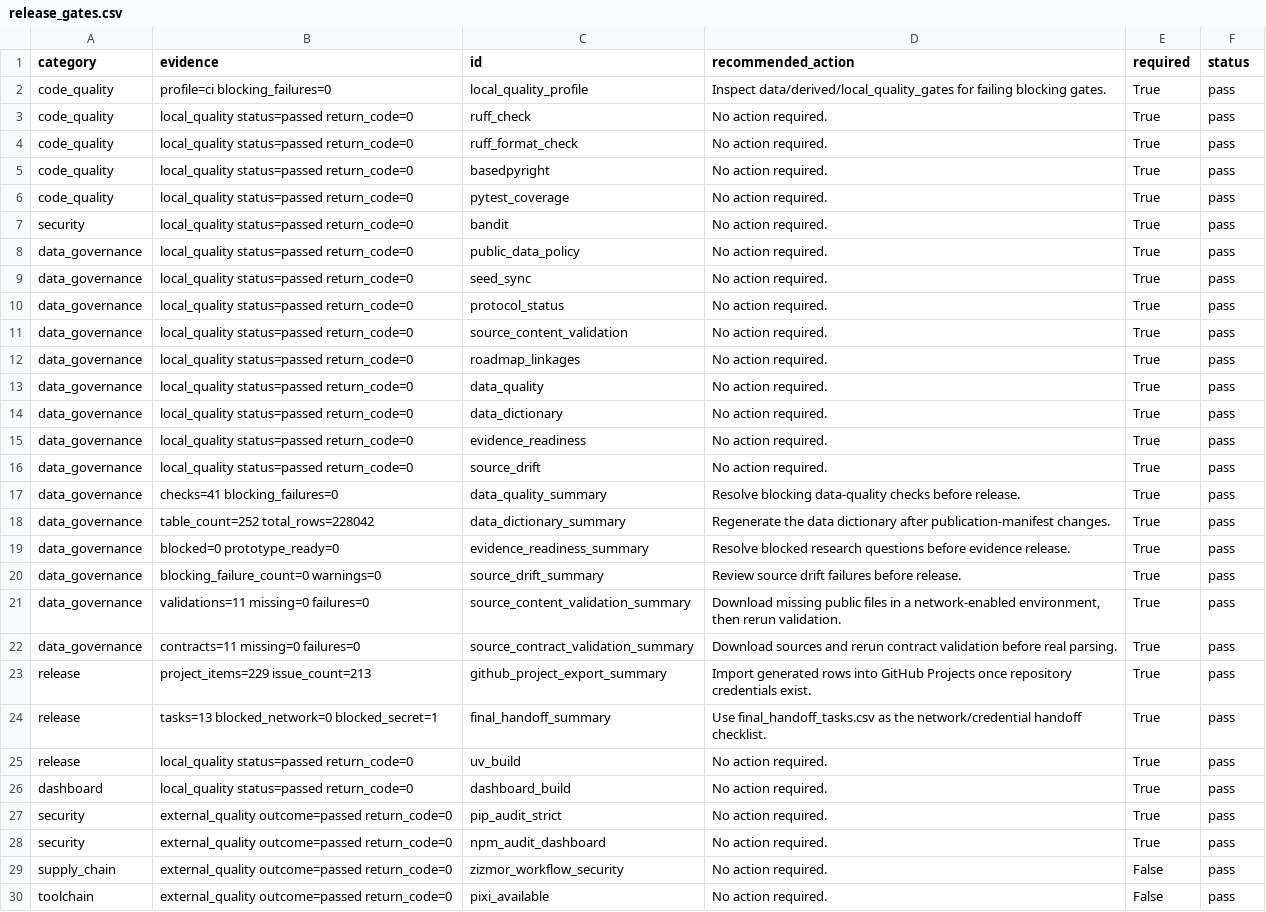
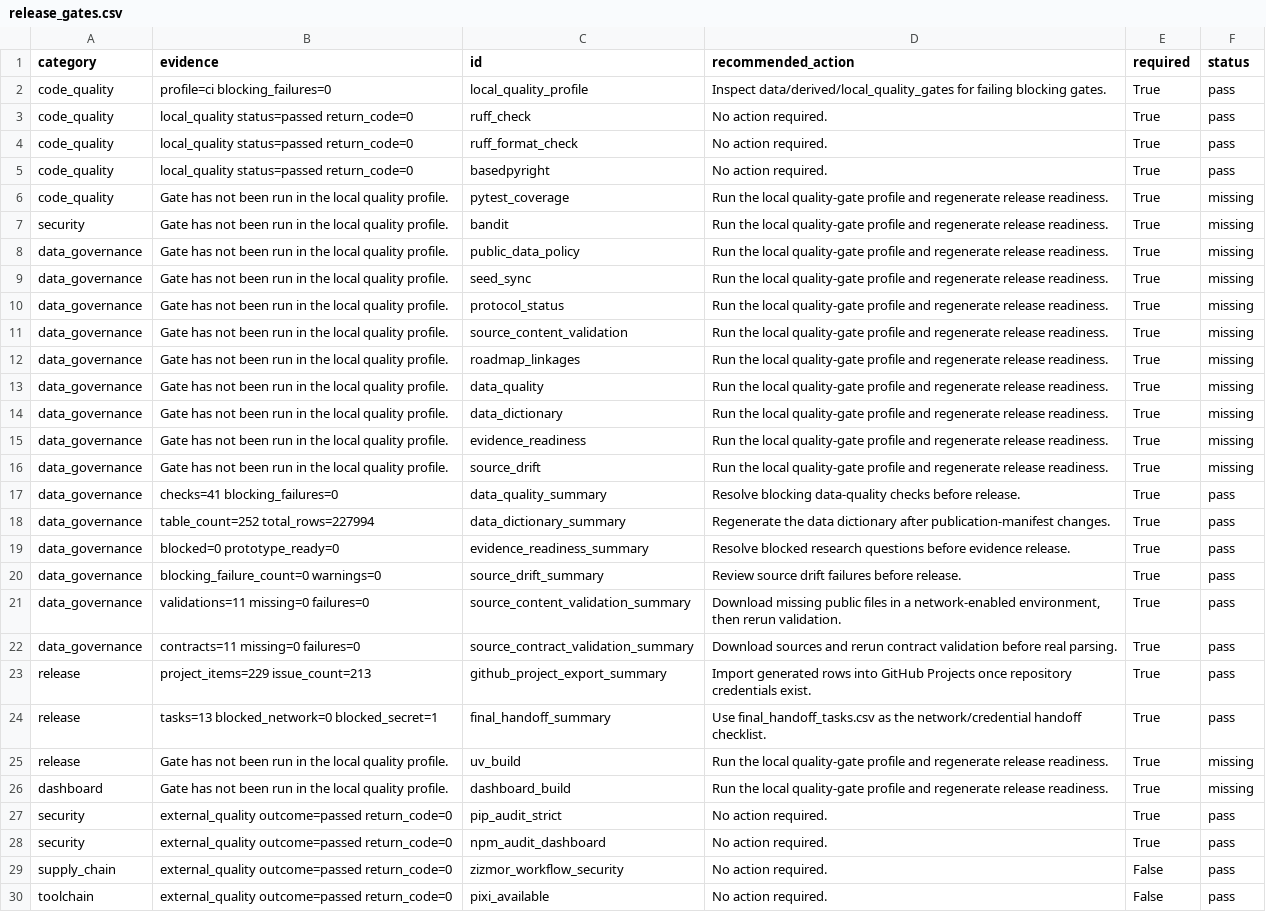
Before and after one commit to edithatogo/reimbursement-atlas, a CSV file: apps/dashboard/public/data/release_gates.csv, drawn as a sheet; only a part is shown.

```diff
--- a/apps/dashboard/public/data/release_gates.csv
+++ b/apps/dashboard/public/data/release_gates.csv
@@ -5,15 +5,15 @@ code_quality,local_quality status=passed return_code=0,ruff_format_check,No acti
 code_quality,local_quality status=passed return_code=0,basedpyright,No action required.,True,pass
-code_quality,local_quality status=passed return_code=0,pytest_coverage,No action required.,True,pass
-security,local_quality status=passed return_code=0,bandit,No action required.,True,pass
-data_governance,local_quality status=passed return_code=0,public_data_policy,No action required.,True,pass
-data_governance,local_quality status=passed return_code=0,seed_sync,No action required.,True,pass
-data_governance,local_quality status=passed return_code=0,protocol_status,No action required.,True,pass
-data_governance,local_quality status=passed return_code=0,source_content_validation,No action required.,True,pass
-data_governance,local_quality status=passed return_code=0,roadmap_linkages,No action required.,True,pass
-data_governance,local_quality status=passed return_code=0,data_quality,No action required.,True,pass
-data_governance,local_quality status=passed return_code=0,data_dictionary,No action required.,True,pass
-data_governance,local_quality status=passed return_code=0,evidence_readiness,No action required.,True,pass
-data_governance,local_quality status=passed return_code=0,source_drift,No action required.,True,pass
+code_quality,Gate has not been run in the local quality profile.,pytest_coverage,Run the local quality-gate profile and regenerate release readiness.,True,missing
+security,Gate has not been run in the local quality profile.,bandit,Run the local quality-gate profile and regenerate release readiness.,True,missing
+data_governance,Gate has not been run in the local quality profile.,public_data_policy,Run the local quality-gate profile and regenerate release readiness.,True,missing
+data_governance,Gate has not been run in the local quality profile.,seed_sync,Run the local quality-gate profile and regenerate release readiness.,True,missing
+data_governance,Gate has not been run in the local quality profile.,protocol_status,Run the local quality-gate profile and regenerate release readiness.,True,missing
+data_governance,Gate has not been run in the local quality profile.,source_content_validation,Run the local quality-gate profile and regenerate release readiness.,True,missing
+data_governance,Gate has not been run in the local quality profile.,roadmap_linkages,Run the local quality-gate profile and regenerate release readiness.,True,missing
+data_governance,Gate has not been run in the local quality profile.,data_quality,Run the local quality-gate profile and regenerate release readiness.,True,missing
+data_governance,Gate has not been run in the local quality profile.,data_dictionary,Run the local quality-gate profile and regenerate release readiness.,True,missing
+data_governance,Gate has not been run in the local quality profile.,evidence_readiness,Run the local quality-gate profile and regenerate release readiness.,True,missing
+data_governance,Gate has not been run in the local quality profile.,source_drift,Run the local quality-gate profile and regenerate release readiness.,True,missing
 data_governance,checks=41 blocking_failures=0,data_quality_summary,Resolve blocking data-quality checks before release.,True,pass
-data_governance,table_count=252 total_rows=228042,data_dictionary_summary,Regenerate the data dictionary after publication-manifest changes.,True,pass
+data_governance,table_count=252 total_rows=227994,data_dictionary_summary,Regenerate the data dictionary after publication-manifest changes.,True,pass
 data_governance,blocked=0 prototype_ready=0,evidence_readiness_summary,Resolve blocked research questions before evidence release.,True,pass
@@ -24,4 +24,4 @@ release,project_items=229 issue_count=213,github_project_export_summary,Import g
 release,tasks=13 blocked_network=0 blocked_secret=1,final_handoff_summary,Use final_handoff_tasks.csv as the network/credential handoff checklist.,True,pass
-release,local_quality status=passed return_code=0,uv_build,No action required.,True,pass
-dashboard,local_quality status=passed return_code=0,dashboard_build,No action required.,True,pass
+release,Gate has not been run in the local quality profile.,uv_build,Run the local quality-gate profile and regenerate release readiness.,True,missing
+dashboard,Gate has not been run in the local quality profile.,dashboard_build,Run the local quality-gate profile and regenerate release readiness.,True,missing
 security,external_quality outcome=passed return_code=0,pip_audit_strict,No action required.,True,pass
```
Also changed, not shown: apps/dashboard/public/data/local_quality_gates.csv, data/derived/local_quality_gates/local_quality_gates.csv, 27 other files.
